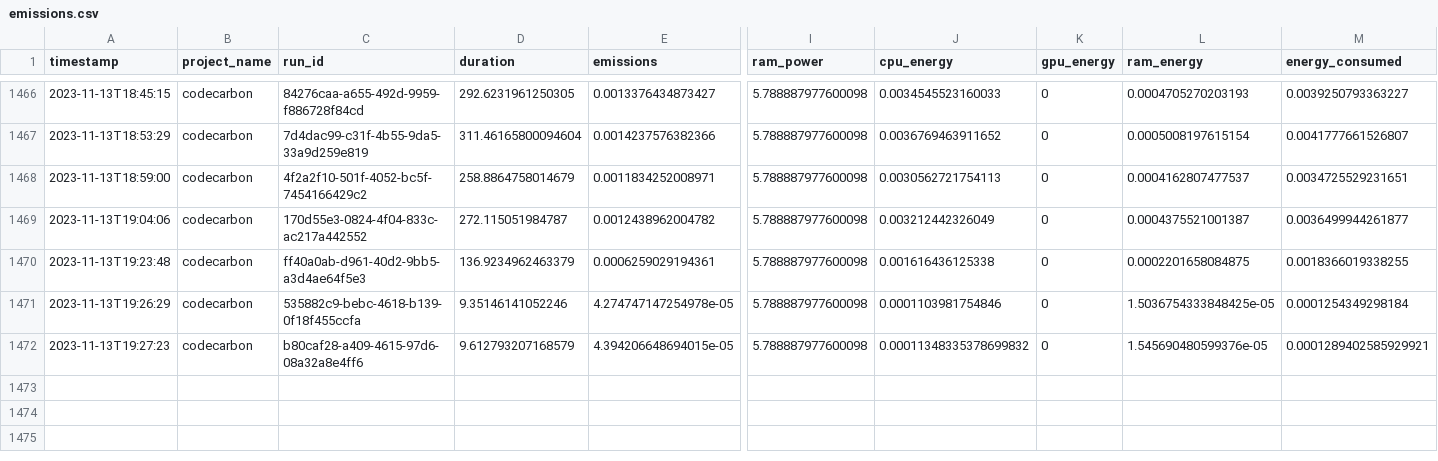
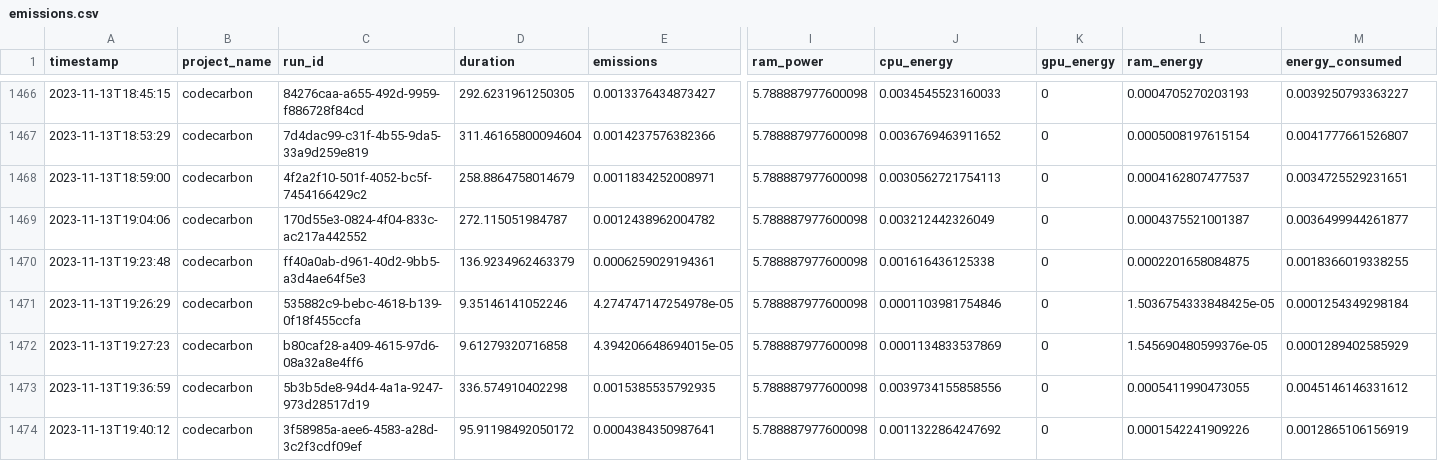
Before and after one commit to ImCirot/Progetto-Tesi, a CSV file: emissions.csv, drawn as a sheet; only a part is shown, gaps mark what is left out; rows hold the shown columns only; the diff covers the shown part only; the diff names each change by its address in the sheet, - before the commit and + after, or states it on an @@ line.

Commit message:
Added new fairness metrics to aif360 impl. on adult dataset

```diff
--- a/emissions.csv
+++ b/emissions.csv
-D1472 (duration): 9.612793207168579
+D1472 (duration): 9.61279320716858
-J1472 (cpu_energy): 0.00011348335378699832
+J1472 (cpu_energy): 0.0001134833537869
-M1472 (energy_consumed): 0.0001289402585929921
+M1472 (energy_consumed): 0.0001289402585929
+row 1473: 2023-11-13T19:36:59 | codecarbon | 5b3b5de8-94d4-4a1a-9247-973d28517d19 | 336.574910402298 | 0.0015385535792935 | 5.788887977600098 | 0.0039734155858556 | 0 | 0.0005411990473055 | 0.0045146146331612
+row 1474: 2023-11-13T19:40:12 | codecarbon | 3f58985a-aee6-4583-a28d-3c2f3cdf09ef | 95.91198492050172 | 0.0004384350987641 | 5.788887977600098 | 0.0011322864247692 | 0 | 0.0001542241909226 | 0.0012865106156919
```
Also changed, not shown: 3 added rows and 10 edited cells elsewhere in this file, 21 other files.
